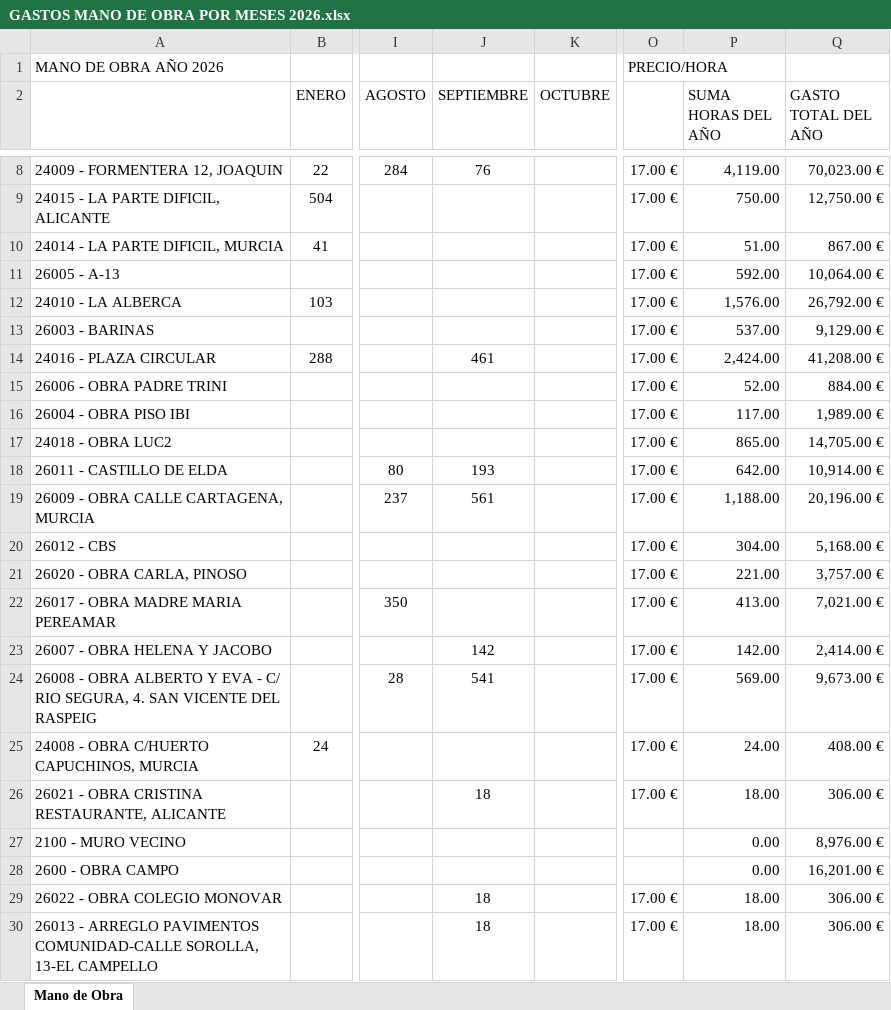
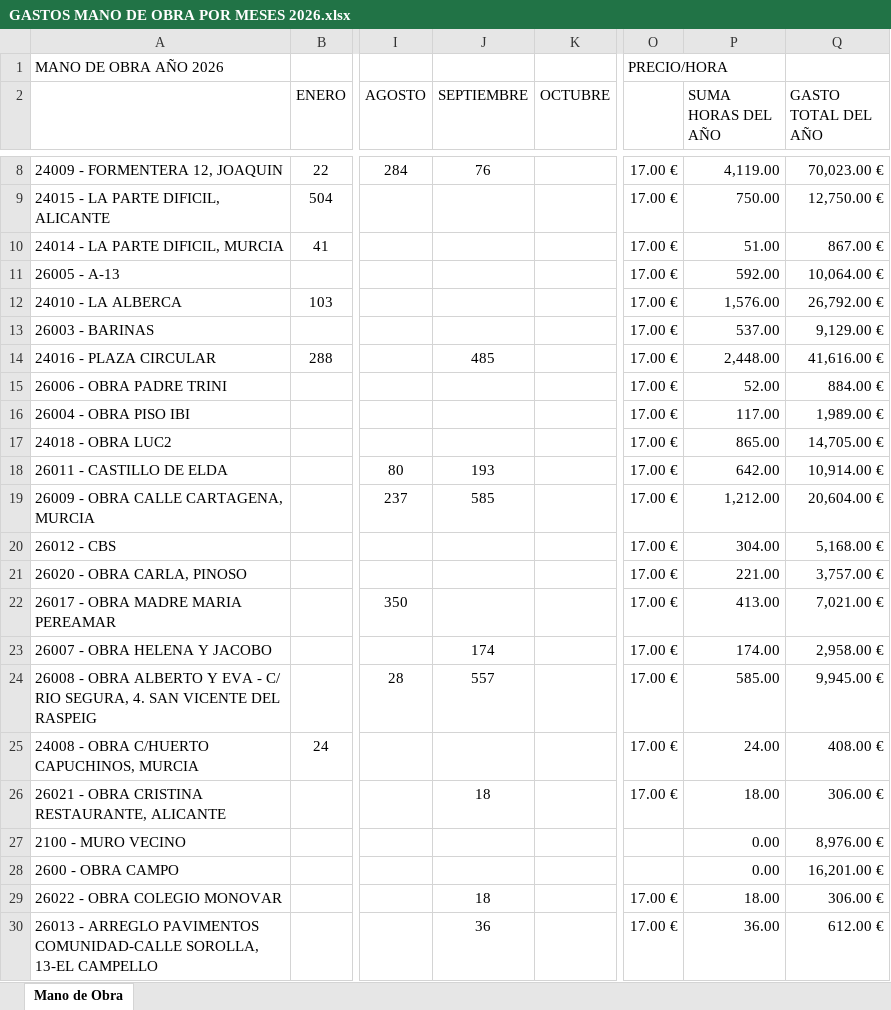
Before and after one commit to juanjosemas/dashboard, an Excel workbook: dashboard/GASTOS MANO DE OBRA POR MESES 2026.xlsx, sheet Mano de Obra, drawn as a sheet; only a part is shown, gaps mark what is left out; values as stored, in another font and other column widths than the file's, no borders; the diff names each change by its address in the sheet, - before the commit and + after, or states it on an @@ line.

Commit message:
Actualizacion del dashboard

```diff
--- a/dashboard/GASTOS MANO DE OBRA POR MESES 2026.xlsx (sheet Mano de Obra)
+++ b/dashboard/GASTOS MANO DE OBRA POR MESES 2026.xlsx (sheet Mano de Obra)
-J14 (SEPTIEMBRE): 461
+J14 (SEPTIEMBRE): 485
-P14 (SUMA HORAS DEL AÑO): 2,424.00
+P14 (SUMA HORAS DEL AÑO): 2,448.00
-Q14 (GASTO TOTAL DEL AÑO): 41,208.00 €
+Q14 (GASTO TOTAL DEL AÑO): 41,616.00 €
-J19 (SEPTIEMBRE): 561
+J19 (SEPTIEMBRE): 585
-P19 (SUMA HORAS DEL AÑO): 1,188.00
+P19 (SUMA HORAS DEL AÑO): 1,212.00
-Q19 (GASTO TOTAL DEL AÑO): 20,196.00 €
+Q19 (GASTO TOTAL DEL AÑO): 20,604.00 €
-J23 (SEPTIEMBRE): 142
+J23 (SEPTIEMBRE): 174
-P23 (SUMA HORAS DEL AÑO): 142.00
+P23 (SUMA HORAS DEL AÑO): 174.00
-Q23 (GASTO TOTAL DEL AÑO): 2,414.00 €
+Q23 (GASTO TOTAL DEL AÑO): 2,958.00 €
-J24 (SEPTIEMBRE): 541
+J24 (SEPTIEMBRE): 557
-P24 (SUMA HORAS DEL AÑO): 569.00
+P24 (SUMA HORAS DEL AÑO): 585.00
-Q24 (GASTO TOTAL DEL AÑO): 9,673.00 €
+Q24 (GASTO TOTAL DEL AÑO): 9,945.00 €
-J30 (SEPTIEMBRE): 18
+J30 (SEPTIEMBRE): 36
-P30 (SUMA HORAS DEL AÑO): 18.00
+P30 (SUMA HORAS DEL AÑO): 36.00
-Q30 (GASTO TOTAL DEL AÑO): 306.00 €
+Q30 (GASTO TOTAL DEL AÑO): 612.00 €
```
Also changed, not shown: ECO_STRUCT_Datos.xlsx, 3 other files.
